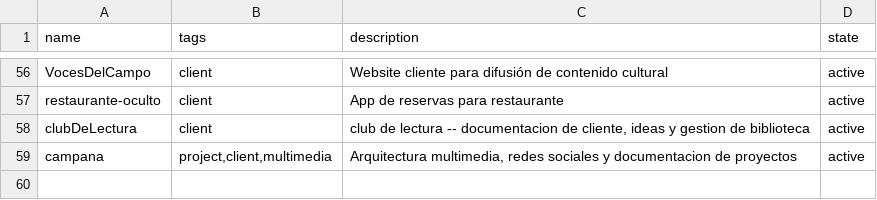
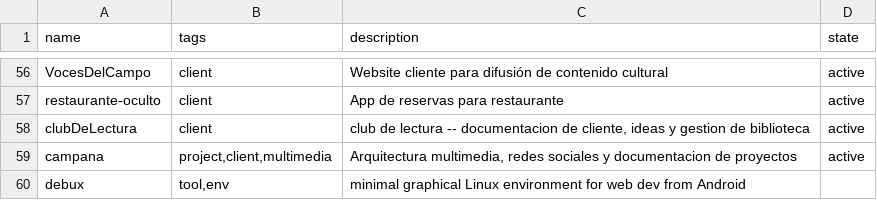
Before and after one commit to catwilo/ut, a TSV file: repos.tsv, drawn as a sheet; only a part is shown, gaps mark what is left out.

Commit message:
chore(ut): register debux in repos.tsv

```diff
--- a/repos.tsv
+++ b/repos.tsv
@@ -59 +59,2 @@ clubDeLectura	client	club de lectura -- documentacion de cliente, ideas y gestio
 campana	project,client,multimedia	Arquitectura multimedia, redes sociales y documentacion de proyectos	active
+debux	tool,env	minimal graphical Linux environment for web dev from Android
```
